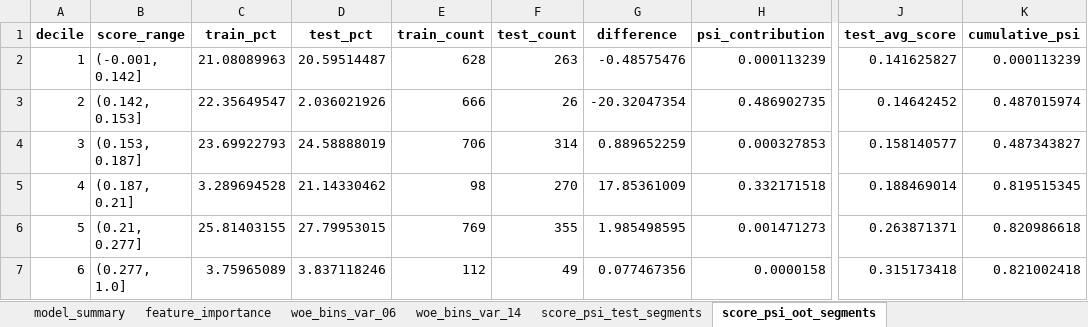
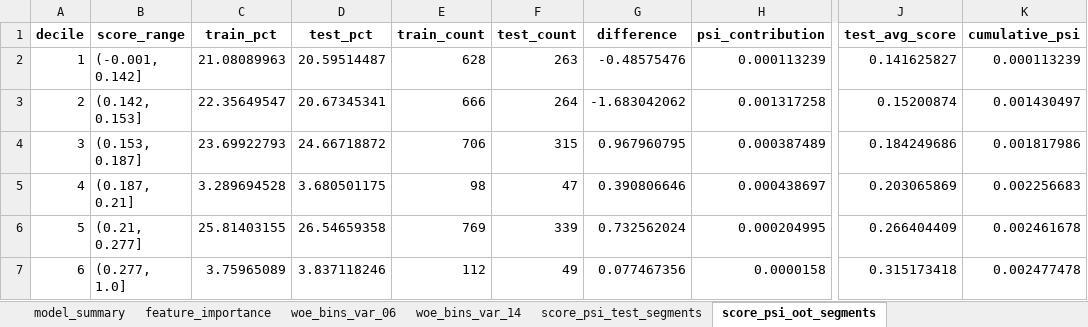
Before and after one commit to selimoksuz/risk-model-pipeline, an Excel workbook: notebooks/pipeline_test_output/model_report.xlsx, sheet score_psi_oot_segments, drawn as a sheet; only a part is shown, gaps mark what is left out; values as stored, in another font and other column widths than the file's, no borders; the diff names each change by its address in the sheet, - before the commit and + after, or states it on an @@ line.

```diff
--- a/notebooks/pipeline_test_output/model_report.xlsx (sheet score_psi_oot_segments)
+++ b/notebooks/pipeline_test_output/model_report.xlsx (sheet score_psi_oot_segments)
-D3 (test_pct): 2.036021926
+D3 (test_pct): 20.67345341
-F3 (test_count): 26
+F3 (test_count): 264
-G3 (difference): -20.32047354
+G3 (difference): -1.683042062
-H3 (psi_contribution): 0.486902735
+H3 (psi_contribution): 0.001317258
-J3 (test_avg_score): 0.14642452
+J3 (test_avg_score): 0.15200874
-K3 (cumulative_psi): 0.487015974
+K3 (cumulative_psi): 0.001430497
-D4 (test_pct): 24.58888019
+D4 (test_pct): 24.66718872
-F4 (test_count): 314
+F4 (test_count): 315
-G4 (difference): 0.889652259
+G4 (difference): 0.967960795
-H4 (psi_contribution): 0.000327853
+H4 (psi_contribution): 0.000387489
-J4 (test_avg_score): 0.158140577
+J4 (test_avg_score): 0.184249686
-K4 (cumulative_psi): 0.487343827
+K4 (cumulative_psi): 0.001817986
-D5 (test_pct): 21.14330462
+D5 (test_pct): 3.680501175
-F5 (test_count): 270
+F5 (test_count): 47
-G5 (difference): 17.85361009
+G5 (difference): 0.390806646
-H5 (psi_contribution): 0.332171518
+H5 (psi_contribution): 0.000438697
-J5 (test_avg_score): 0.188469014
+J5 (test_avg_score): 0.203065869
-K5 (cumulative_psi): 0.819515345
+K5 (cumulative_psi): 0.002256683
-D6 (test_pct): 27.79953015
+D6 (test_pct): 26.54659358
-F6 (test_count): 355
+F6 (test_count): 339
-G6 (difference): 1.985498595
+G6 (difference): 0.732562024
-H6 (psi_contribution): 0.001471273
+H6 (psi_contribution): 0.000204995
-J6 (test_avg_score): 0.263871371
+J6 (test_avg_score): 0.266404409
-K6 (cumulative_psi): 0.820986618
+K6 (cumulative_psi): 0.002461678
-K7 (cumulative_psi): 0.821002418
+K7 (cumulative_psi): 0.002477478
```
Also changed, not shown: sheet score_psi_test_segments, 2 other files.
